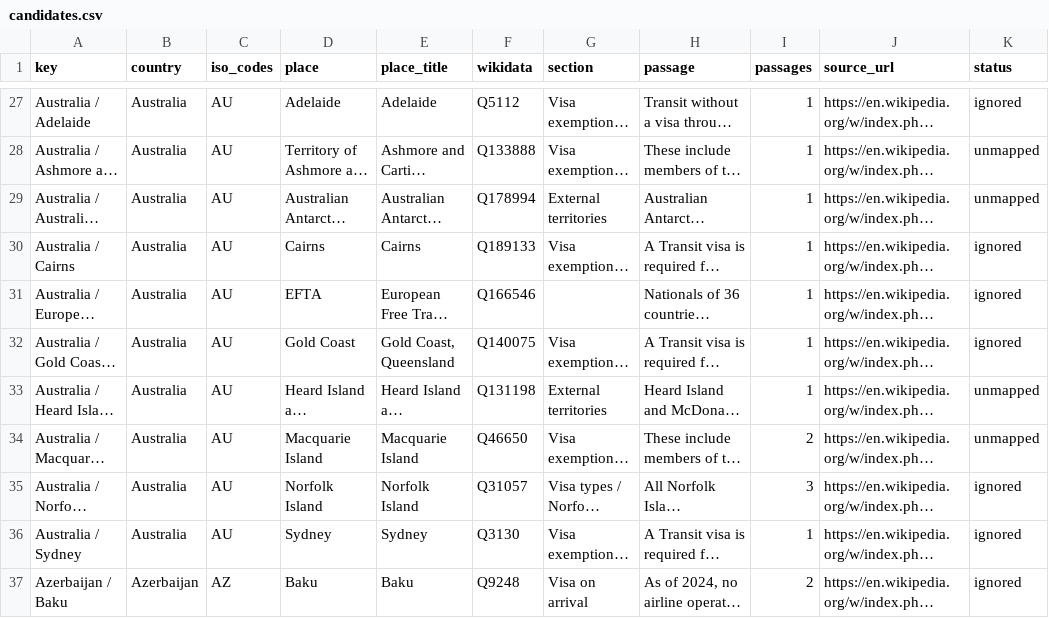
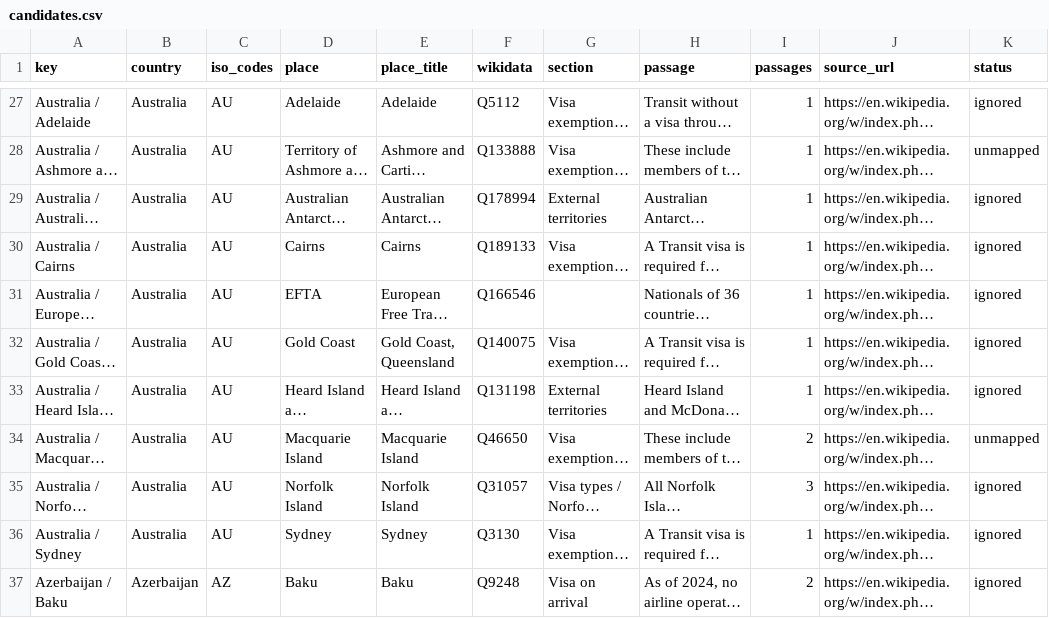
Before and after one commit to uncovering-world/travel-regions-extraction, a CSV file: data/entry-rules/candidates.csv, drawn as a sheet; only a part is shown, gaps mark what is left out; long unchanged cells end in …; the diff covers the shown part only; the diff names each change by its address in the sheet, - before the commit and + after, or states it on an @@ line.

```diff
--- a/data/entry-rules/candidates.csv
+++ b/data/entry-rules/candidates.csv
-K29 (status): unmapped
+K29 (status): ignored
-K33 (status): unmapped
+K33 (status): ignored
```
Also changed, not shown: 19 edited cells elsewhere in this file, data/entry-rules/discovery-map.csv, 1 other file.
